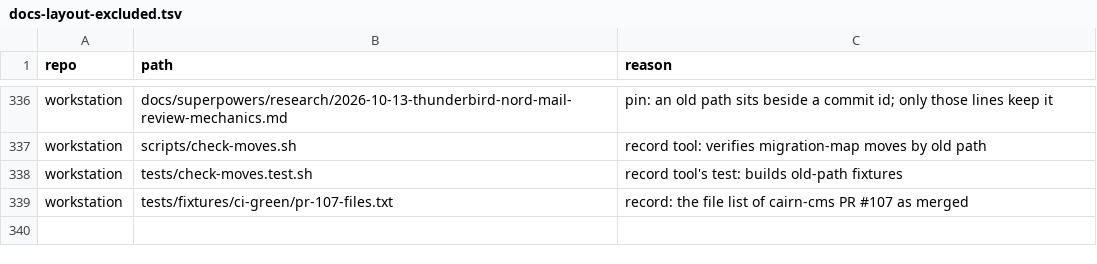
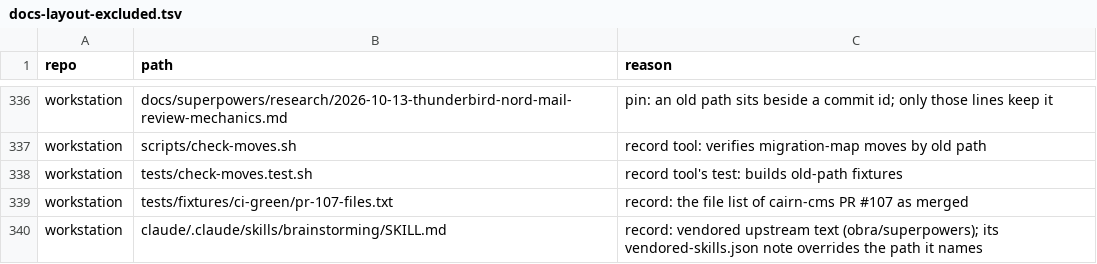
Before and after one commit to glw907/initiatives, a TSV file: repo-organization/research/docs-layout-excluded.tsv, drawn as a sheet; only a part is shown, gaps mark what is left out; the diff names each change by its address in the sheet, - before the commit and + after, or states it on an @@ line.

```diff
--- a/repo-organization/research/docs-layout-excluded.tsv
+++ b/repo-organization/research/docs-layout-excluded.tsv
+row 340: workstation | claude/.claude/skills/brainstorming/SKILL.md | record: vendored upstream text (obra/superpowers); its vendored-skills.json note overrides the path it names
```
Also changed, not shown: 2 other files.
